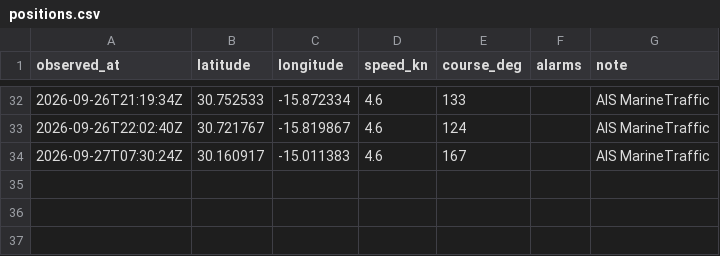
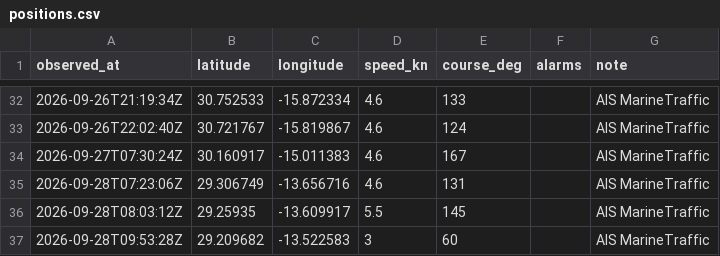
Before and after one commit to Natim/pesk_ebrel_map, a CSV file: docs/positions.csv, drawn as a sheet; only a part is shown, gaps mark what is left out.

```diff
--- a/docs/positions.csv
+++ b/docs/positions.csv
@@ -34 +34,4 @@ observed_at,latitude,longitude,speed_kn,course_deg,alarms,note
 2026-09-27T07:30:24Z,30.160917,-15.011383,4.6,167,,AIS MarineTraffic
+2026-09-28T07:23:06Z,29.306749,-13.656716,4.6,131,,AIS MarineTraffic
+2026-09-28T08:03:12Z,29.25935,-13.609917,5.5,145,,AIS MarineTraffic
+2026-09-28T09:53:28Z,29.209682,-13.522583,3,60,,AIS MarineTraffic
```
Also changed, not shown: 1 other file.
